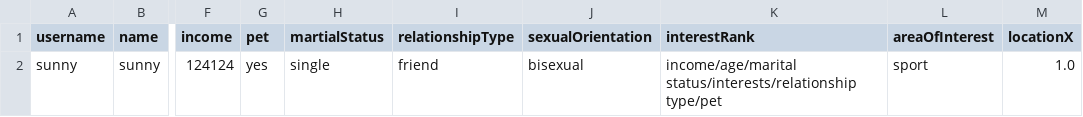
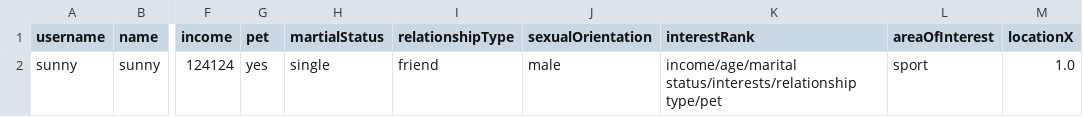
Before and after one commit to CSC207-2022F-UofT/course-project-group-45-tut0201-ba3185, a CSV file: src/main/java/database/currentUser.csv, drawn as a sheet; only a part is shown, gaps mark what is left out; the diff names each change by its address in the sheet, - before the commit and + after, or states it on an @@ line.

```diff
--- a/src/main/java/database/currentUser.csv
+++ b/src/main/java/database/currentUser.csv
-J2 (sexualOrientation): bisexual
+J2 (sexualOrientation): male
```
Also changed, not shown: 5 other files.
